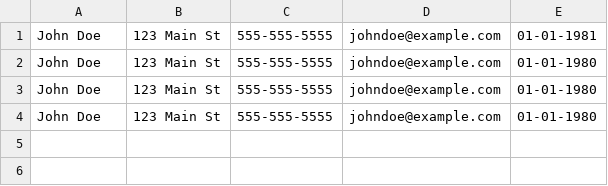
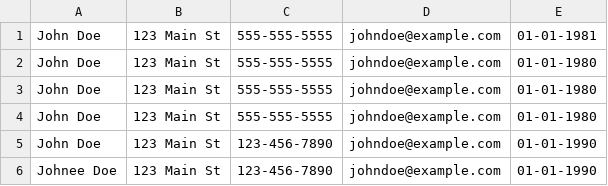
Before and after one commit to 2014felixchang/oop-project-csc1109, a CSV file: filename.csv, drawn as a sheet; the diff names each change by its address in the sheet, - before the commit and + after, or states it on an @@ line.

Commit message:
Create Main.java to Test

```diff
--- a/filename.csv
+++ b/filename.csv
+row 5: John Doe | 123 Main St | 123-456-7890 | johndoe@example.com | 01-01-1990
+row 6: Johnee Doe | 123 Main St | 123-456-7890 | johndoe@example.com | 01-01-1990
```
Also changed, not shown: 6 other files.
